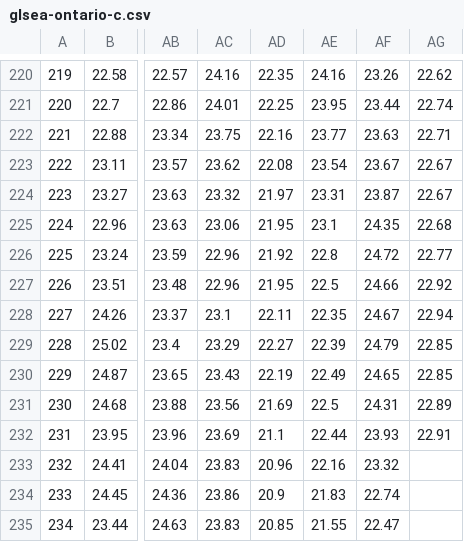
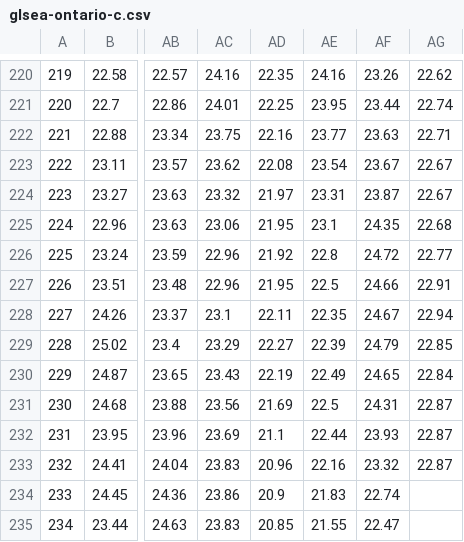
Before and after one commit to TahoeQ608/Lake-Ontario-Fishing-Forecast, a CSV file: data/2026-08-21/glsea-ontario-c.csv, drawn as a sheet; only a part is shown, gaps mark what is left out; the diff names each change by its address in the sheet, - before the commit and + after, or states it on an @@ line.

```diff
--- a/data/2026-08-21/glsea-ontario-c.csv
+++ b/data/2026-08-21/glsea-ontario-c.csv
-AG227: 22.92
+AG227: 22.91
-AG230: 22.85
+AG230: 22.84
-AG231: 22.89
+AG231: 22.87
-AG232: 22.91
+AG232: 22.87
-AG233: (empty)
+AG233: 22.87
```
Also changed, not shown: 4 other files.
